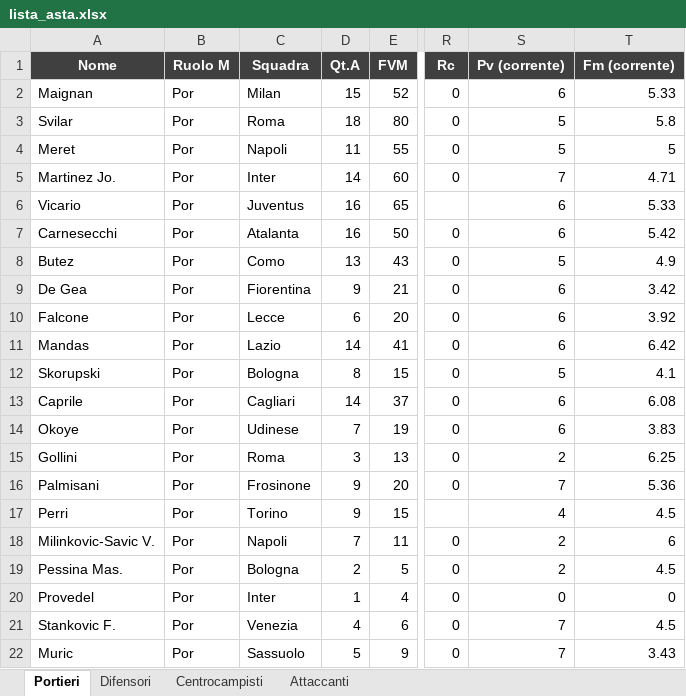
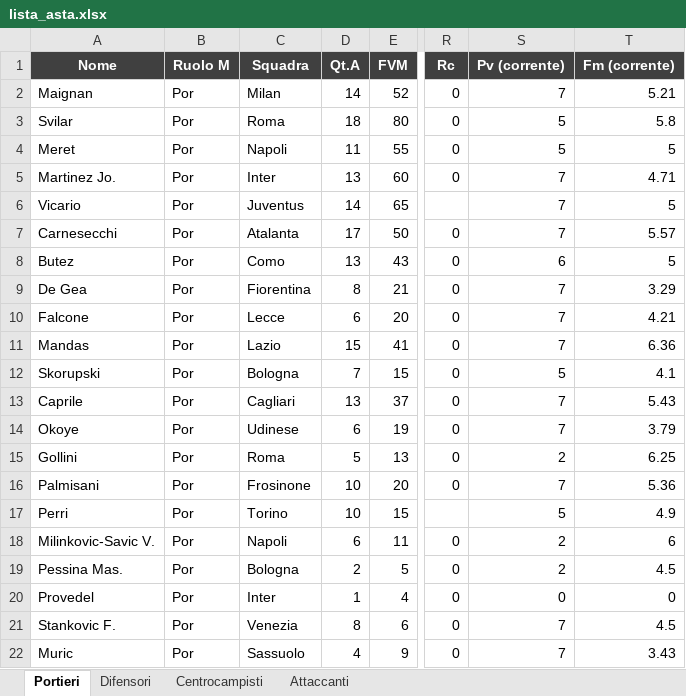
Before and after one commit to danielebaldo/fantaden, an Excel workbook: export/lista_asta.xlsx, sheet Portieri, drawn as a sheet; only a part is shown, gaps mark what is left out; values as stored, in another font and other column widths than the file's, no borders; the diff covers the shown part only; the diff names each change by its address in the sheet, - before the commit and + after, or states it on an @@ line.

```diff
--- a/export/lista_asta.xlsx (sheet Portieri)
+++ b/export/lista_asta.xlsx (sheet Portieri)
-D2 (Qt.A): 15
+D2 (Qt.A): 14
-S2 (Pv (corrente)): 6
+S2 (Pv (corrente)): 7
-T2 (Fm (corrente)): 5.33
+T2 (Fm (corrente)): 5.21
-D5 (Qt.A): 14
+D5 (Qt.A): 13
-D6 (Qt.A): 16
+D6 (Qt.A): 14
-S6:S7 (Pv (corrente)): 6
+S6:S7 (Pv (corrente)): 7
-T6 (Fm (corrente)): 5.33
+T6 (Fm (corrente)): 5
-D7 (Qt.A): 16
+D7 (Qt.A): 17
-T7 (Fm (corrente)): 5.42
+T7 (Fm (corrente)): 5.57
-S8 (Pv (corrente)): 5
+S8 (Pv (corrente)): 6
-T8 (Fm (corrente)): 4.9
+T8 (Fm (corrente)): 5
-D9 (Qt.A): 9
+D9 (Qt.A): 8
-S9:S11 (Pv (corrente)): 6
+S9:S11 (Pv (corrente)): 7
-T9 (Fm (corrente)): 3.42
+T9 (Fm (corrente)): 3.29
-T10 (Fm (corrente)): 3.92
+T10 (Fm (corrente)): 4.21
-D11 (Qt.A): 14
+D11 (Qt.A): 15
-T11 (Fm (corrente)): 6.42
+T11 (Fm (corrente)): 6.36
-D12 (Qt.A): 8
+D12 (Qt.A): 7
-D13 (Qt.A): 14
+D13 (Qt.A): 13
-S13:S14 (Pv (corrente)): 6
+S13:S14 (Pv (corrente)): 7
-T13 (Fm (corrente)): 6.08
+T13 (Fm (corrente)): 5.43
-D14 (Qt.A): 7
+D14 (Qt.A): 6
-T14 (Fm (corrente)): 3.83
+T14 (Fm (corrente)): 3.79
-D15 (Qt.A): 3
+D15 (Qt.A): 5
-D16:D17 (Qt.A): 9
+D16:D17 (Qt.A): 10
-S17 (Pv (corrente)): 4
+S17 (Pv (corrente)): 5
-T17 (Fm (corrente)): 4.5
+T17 (Fm (corrente)): 4.9
-D18 (Qt.A): 7
+D18 (Qt.A): 6
-D21 (Qt.A): 4
+D21 (Qt.A): 8
-D22 (Qt.A): 5
+D22 (Qt.A): 4
```
Also changed, not shown: 7 edited cells elsewhere in this sheet, sheet Difensori, sheet Centrocampisti, sheet Attaccanti, 5 other files.
